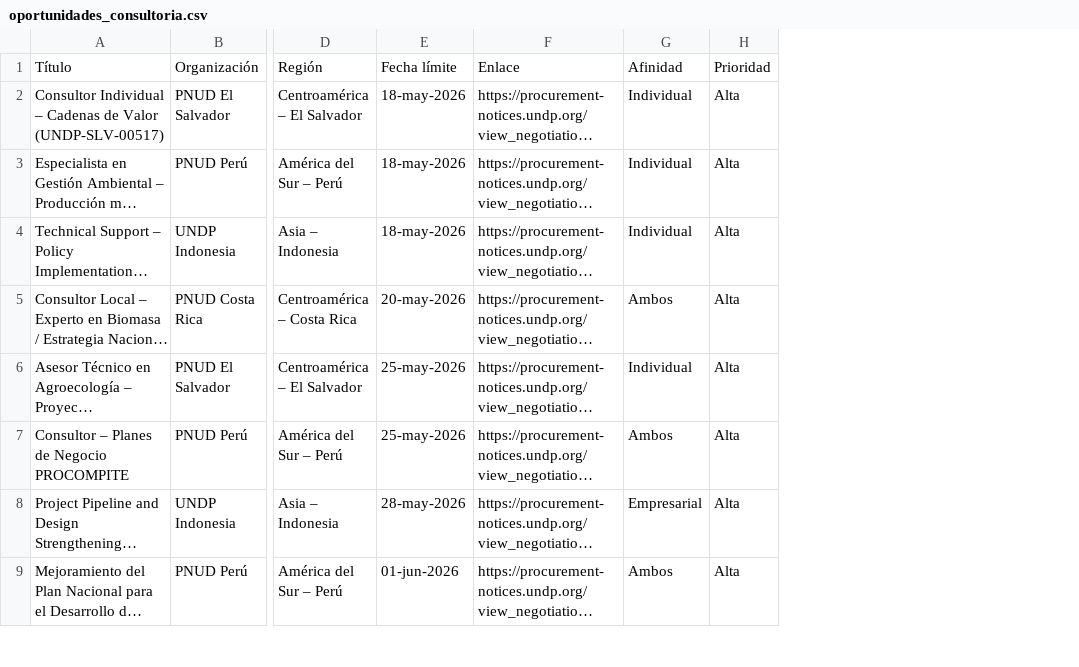
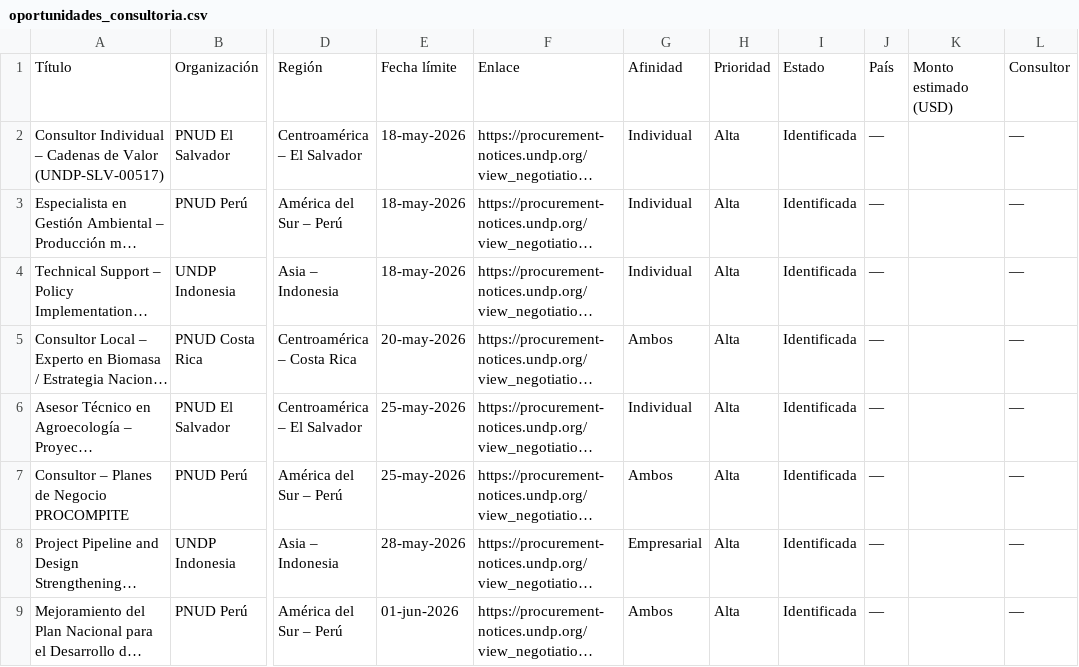
Before and after one commit to fedevillarreal78-hub/ceo-consultorias, a CSV file: oportunidades_consultoria.csv, drawn as a sheet; only a part is shown, gaps mark what is left out; long unchanged cells end in …; the diff names each change by its address in the sheet, - before the commit and + after, or states it on an @@ line.

Commit message:
Mejoras v2: estado, país, monto, consultor, datos stale, GitHub Actions

```diff
--- a/oportunidades_consultoria.csv
+++ b/oportunidades_consultoria.csv
+column I, rows 1-9: Estado | Identificada | Identificada | Identificada | Identificada | Identificada | Identificada | Identificada | Identificada
+column J, rows 1-9: País | — | — | — | — | — | — | — | —
+column K, row 1: Monto estimado (USD)
+column L, rows 1-9: Consultor | — | — | — | — | — | — | — | —
```
Also changed, not shown: 2 other files.
